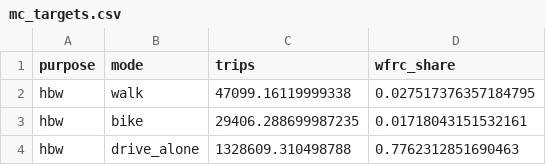
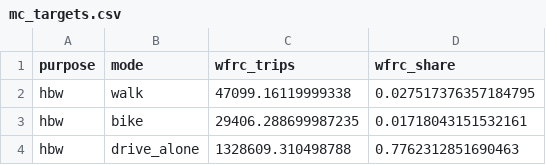
Before and after one commit to atchley-sha/thesis, a CSV file: data/calibration/mode_choice/mc_targets.csv, drawn as a sheet; only a part is shown.

Commit message:
update mcc targets

```diff
--- a/data/calibration/mode_choice/mc_targets.csv
+++ b/data/calibration/mode_choice/mc_targets.csv
@@ -1,2 +1,2 @@
-purpose,mode,trips,wfrc_share
+purpose,mode,wfrc_trips,wfrc_share
 hbw,walk,47099.16119999338,0.027517376357184795
```
Also changed, not shown: 1 other file.
